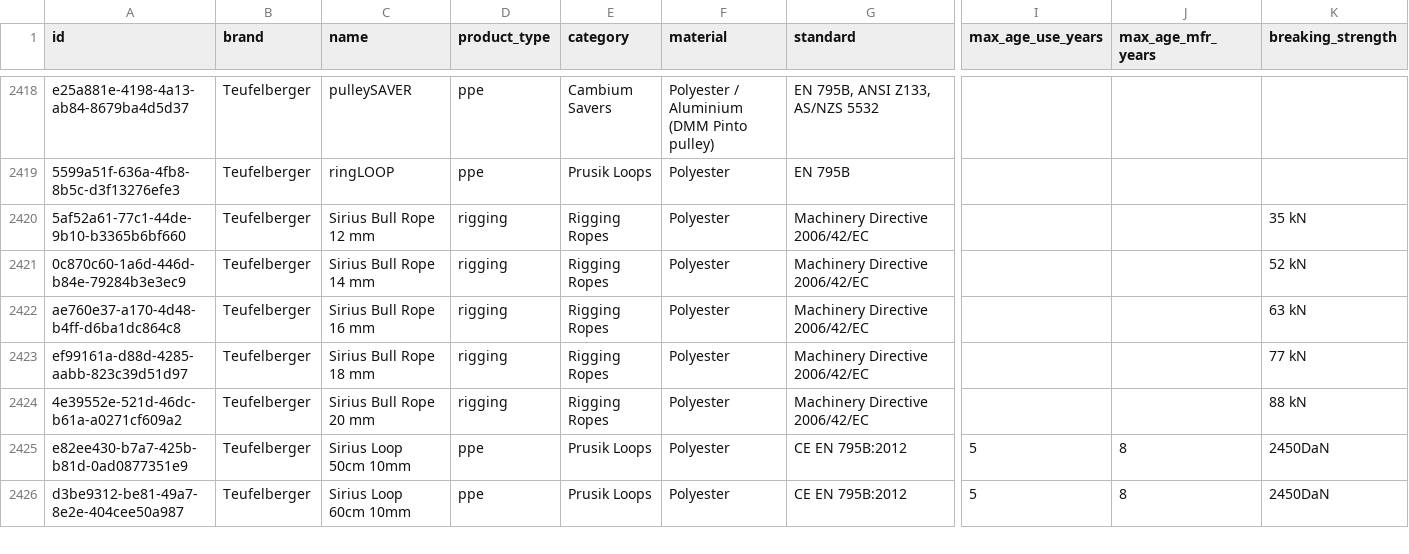
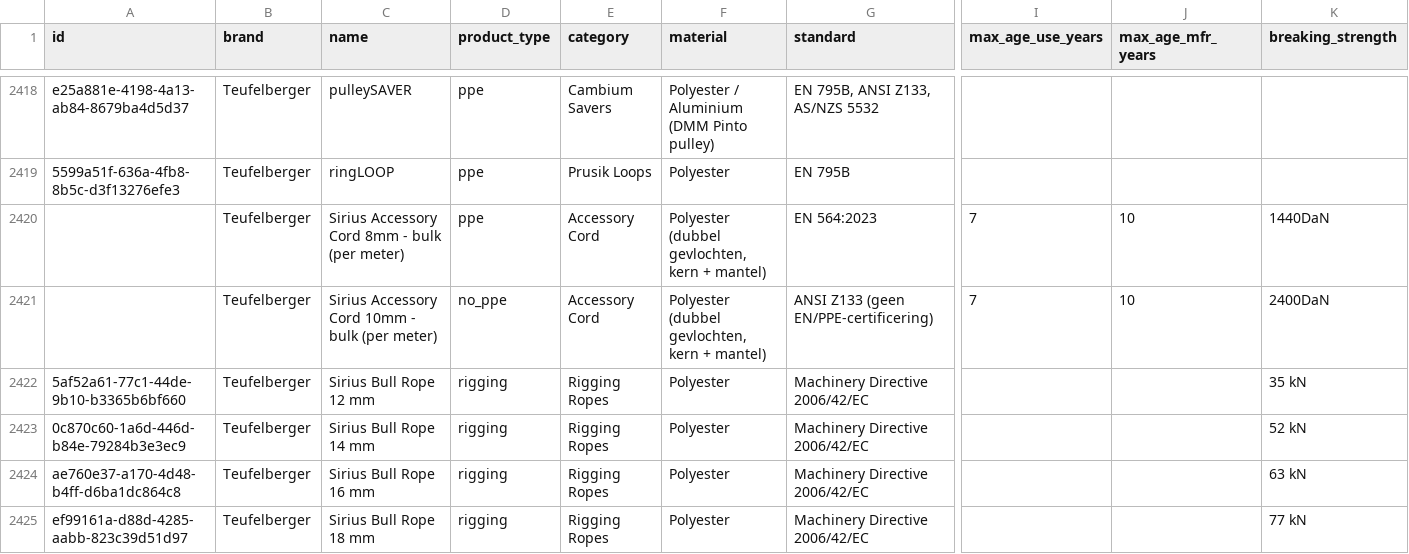
Before and after one commit to Gearonimo-app/gearonimo, a CSV file: catalog/producten.csv, drawn as a sheet; only a part is shown, gaps mark what is left out; the shorter side is filled out with more unchanged rows; rows hold the shown columns only; the diff names each change by its address in the sheet, - before the commit and + after, or states it on an @@ line.

```diff
--- a/catalog/producten.csv
+++ b/catalog/producten.csv
+row 2420:  | Teufelberger | Sirius Accessory Cord 8mm - bulk (per meter) | ppe | Accessory Cord | Polyester (dubbel gevlochten, kern + mantel) | EN 564:2023 | 7 | 10 | 1440DaN
+row 2421:  | Teufelberger | Sirius Accessory Cord 10mm - bulk (per meter) | no_ppe | Accessory Cord | Polyester (dubbel gevlochten, kern + mantel) | ANSI Z133 (geen EN/PPE-certificering) | 7 | 10 | 2400DaN
```
